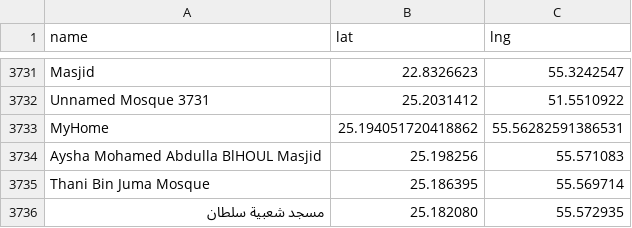
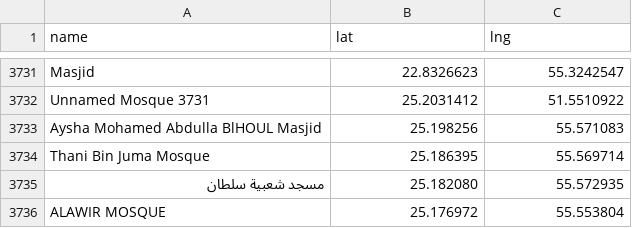
Before and after one commit to Astrobubu/MasjidSilencerApp, a CSV file: uae_mosques.csv, drawn as a sheet; only a part is shown, gaps mark what is left out; the shorter side is filled out with more unchanged rows.

Commit message:
Update uae_mosques.csv

```diff
--- a/uae_mosques.csv
+++ b/uae_mosques.csv
@@ -3732,3 +3732,2 @@ Masjid,22.8326623,55.3242547
 Unnamed Mosque 3731,25.2031412,51.5510922
-MyHome, 25.194051720418862, 55.56282591386531
 Aysha Mohamed Abdulla BlHOUL Masjid,25.198256, 55.571083
```
